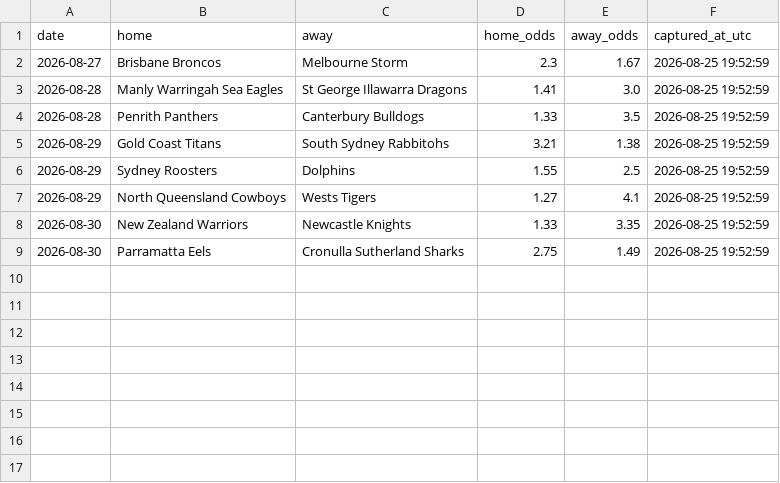
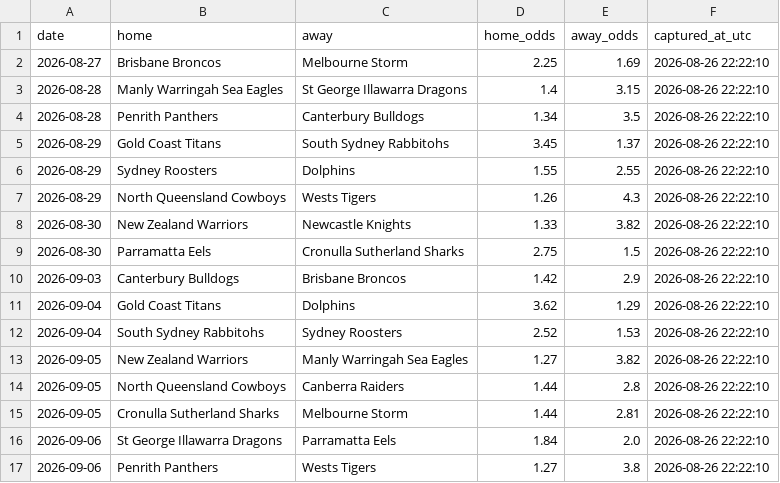
Before and after one commit to Rossdavo/nrl-ai-predictor, a CSV file: odds.csv, drawn as a sheet.

```diff
--- a/odds.csv
+++ b/odds.csv
@@ -1,9 +1,17 @@
 date,home,away,home_odds,away_odds,captured_at_utc
-2026-08-27,Brisbane Broncos,Melbourne Storm,2.3,1.67,2026-08-25 19:52:59
-2026-08-28,Manly Warringah Sea Eagles,St George Illawarra Dragons,1.41,3.0,2026-08-25 19:52:59
-2026-08-28,Penrith Panthers,Canterbury Bulldogs,1.33,3.5,2026-08-25 19:52:59
-2026-08-29,Gold Coast Titans,South Sydney Rabbitohs,3.21,1.38,2026-08-25 19:52:59
-2026-08-29,Sydney Roosters,Dolphins,1.55,2.5,2026-08-25 19:52:59
-2026-08-29,North Queensland Cowboys,Wests Tigers,1.27,4.1,2026-08-25 19:52:59
-2026-08-30,New Zealand Warriors,Newcastle Knights,1.33,3.35,2026-08-25 19:52:59
-2026-08-30,Parramatta Eels,Cronulla Sutherland Sharks,2.75,1.49,2026-08-25 19:52:59
+2026-08-27,Brisbane Broncos,Melbourne Storm,2.25,1.69,2026-08-26 22:22:10
+2026-08-28,Manly Warringah Sea Eagles,St George Illawarra Dragons,1.4,3.15,2026-08-26 22:22:10
+2026-08-28,Penrith Panthers,Canterbury Bulldogs,1.34,3.5,2026-08-26 22:22:10
+2026-08-29,Gold Coast Titans,South Sydney Rabbitohs,3.45,1.37,2026-08-26 22:22:10
+2026-08-29,Sydney Roosters,Dolphins,1.55,2.55,2026-08-26 22:22:10
+2026-08-29,North Queensland Cowboys,Wests Tigers,1.26,4.3,2026-08-26 22:22:10
+2026-08-30,New Zealand Warriors,Newcastle Knights,1.33,3.82,2026-08-26 22:22:10
+2026-08-30,Parramatta Eels,Cronulla Sutherland Sharks,2.75,1.5,2026-08-26 22:22:10
+2026-09-03,Canterbury Bulldogs,Brisbane Broncos,1.42,2.9,2026-08-26 22:22:10
+2026-09-04,Gold Coast Titans,Dolphins,3.62,1.29,2026-08-26 22:22:10
+2026-09-04,South Sydney Rabbitohs,Sydney Roosters,2.52,1.53,2026-08-26 22:22:10
+2026-09-05,New Zealand Warriors,Manly Warringah Sea Eagles,1.27,3.82,2026-08-26 22:22:10
+2026-09-05,North Queensland Cowboys,Canberra Raiders,1.44,2.8,2026-08-26 22:22:10
+2026-09-05,Cronulla Sutherland Sharks,Melbourne Storm,1.44,2.81,2026-08-26 22:22:10
+2026-09-06,St George Illawarra Dragons,Parramatta Eels,1.84,2.0,2026-08-26 22:22:10
+2026-09-06,Penrith Panthers,Wests Tigers,1.27,3.8,2026-08-26 22:22:10
```
Also changed, not shown: odds_history.csv, predictions.csv, 1 other file.
